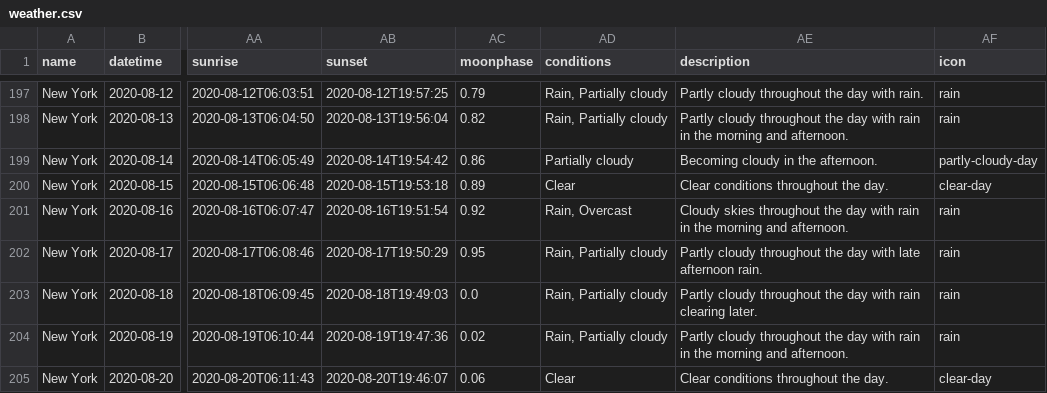
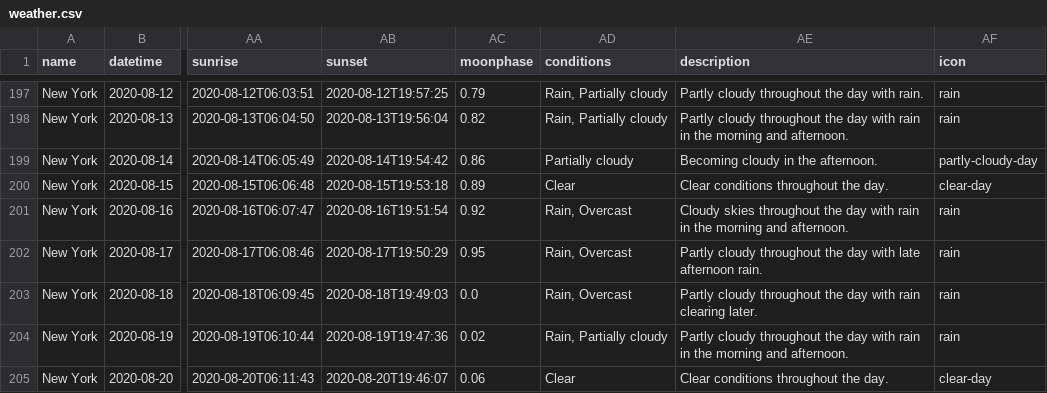
Before and after one commit to carlosarboness/Data-Visualization, a CSV file: Project 1/data/weather.csv, drawn as a sheet; only a part is shown, gaps mark what is left out; the diff names each change by its address in the sheet, - before the commit and + after, or states it on an @@ line.

```diff
--- a/Project 1/data/weather.csv
+++ b/Project 1/data/weather.csv
-AD202:AD203 (conditions): Rain, Partially cloudy
+AD202:AD203 (conditions): Rain, Overcast
```
Also changed, not shown: 2 other files.
